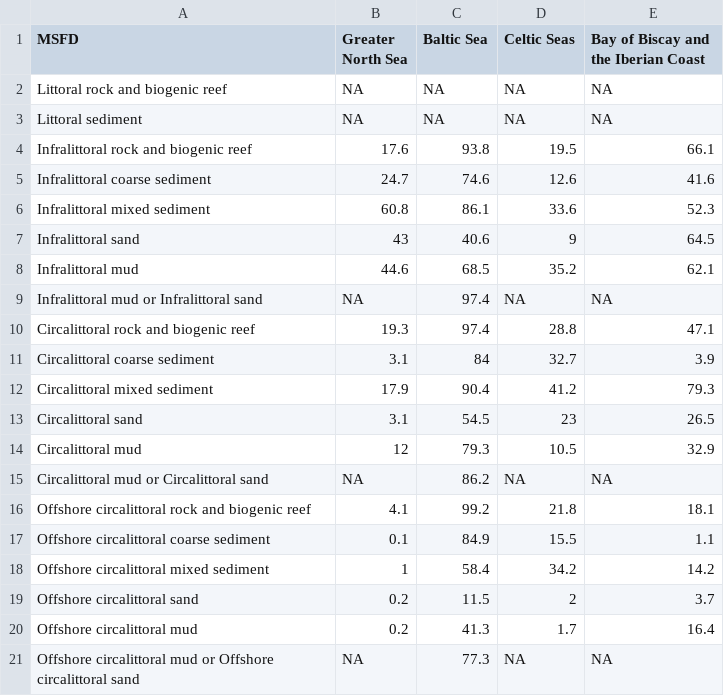
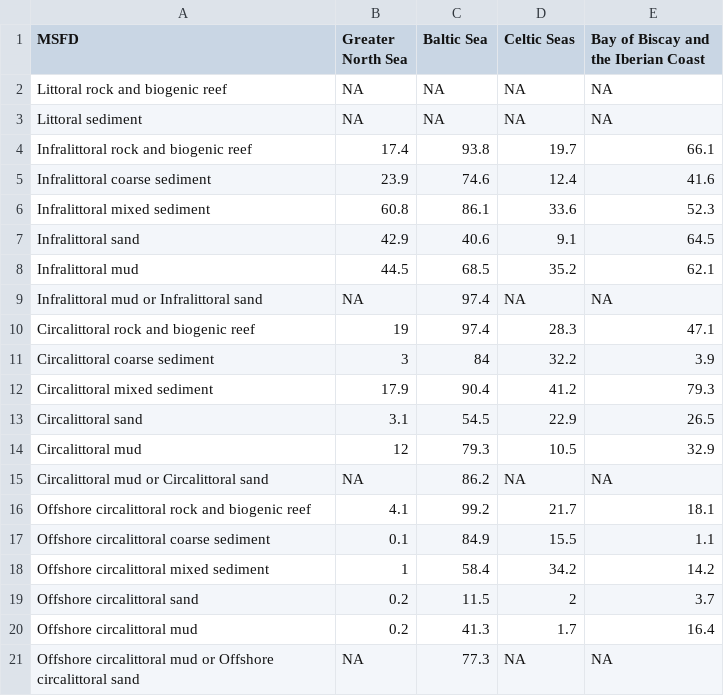
Before and after one commit to kjova/WKTRADE3, a CSV file: 5 - Output/Summary_tables/Tab3R_UnfishedExtHab.csv, drawn as a sheet; only a part is shown.

```diff
--- a/5 - Output/Summary_tables/Tab3R_UnfishedExtHab.csv
+++ b/5 - Output/Summary_tables/Tab3R_UnfishedExtHab.csv
@@ -3,15 +3,15 @@
 "Littoral sediment",NA,NA,NA,NA
-"Infralittoral rock and biogenic reef",17.6,93.8,19.5,66.1
-"Infralittoral coarse sediment",24.7,74.6,12.6,41.6
+"Infralittoral rock and biogenic reef",17.4,93.8,19.7,66.1
+"Infralittoral coarse sediment",23.9,74.6,12.4,41.6
 "Infralittoral mixed sediment",60.8,86.1,33.6,52.3
-"Infralittoral sand",43,40.6,9,64.5
-"Infralittoral mud",44.6,68.5,35.2,62.1
+"Infralittoral sand",42.9,40.6,9.1,64.5
+"Infralittoral mud",44.5,68.5,35.2,62.1
 "Infralittoral mud or Infralittoral sand",NA,97.4,NA,NA
-"Circalittoral rock and biogenic reef",19.3,97.4,28.8,47.1
-"Circalittoral coarse sediment",3.1,84,32.7,3.9
+"Circalittoral rock and biogenic reef",19,97.4,28.3,47.1
+"Circalittoral coarse sediment",3,84,32.2,3.9
 "Circalittoral mixed sediment",17.9,90.4,41.2,79.3
-"Circalittoral sand",3.1,54.5,23,26.5
+"Circalittoral sand",3.1,54.5,22.9,26.5
 "Circalittoral mud",12,79.3,10.5,32.9
 "Circalittoral mud or Circalittoral sand",NA,86.2,NA,NA
-"Offshore circalittoral rock and biogenic reef",4.1,99.2,21.8,18.1
+"Offshore circalittoral rock and biogenic reef",4.1,99.2,21.7,18.1
 "Offshore circalittoral coarse sediment",0.1,84.9,15.5,1.1
```
Also changed, not shown: 5 - Output/Summary_tables/Tab3D_UnfishedExtHab.csv, 5 - Output/Summary_tables/Tab4D_Val_FP_Red.csv, 1 other file.
